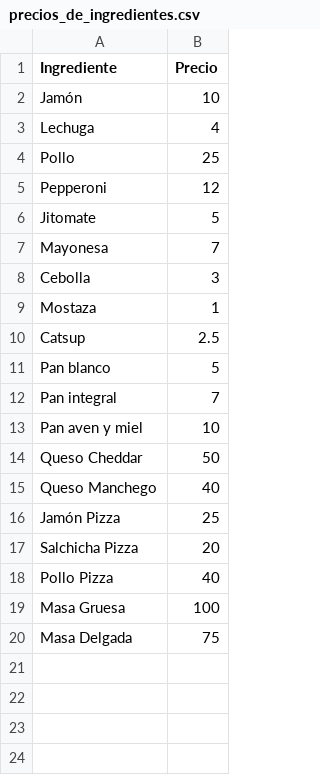
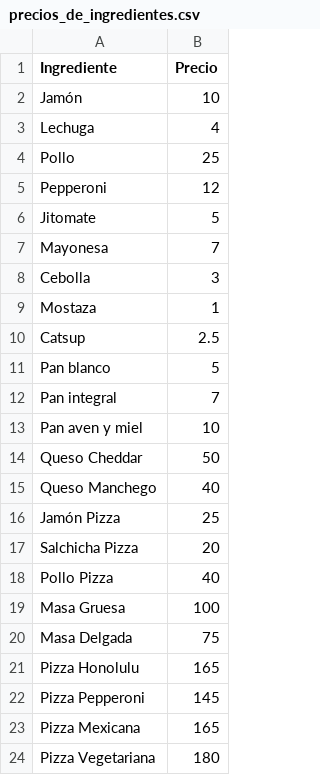
Before and after one commit to 1rv1nn/Modelado-y-Programacion, a CSV file: Practica03/precios_de_ingredientes.csv, drawn as a sheet; the diff names each change by its address in the sheet, - before the commit and + after, or states it on an @@ line.

Commit message:
Actualización de precios por pizza

```diff
--- a/Practica03/precios_de_ingredientes.csv
+++ b/Practica03/precios_de_ingredientes.csv
+row 21: Pizza Honolulu | 165
+row 22: Pizza Pepperoni | 145
+row 23: Pizza Mexicana | 165
+row 24: Pizza Vegetariana | 180
```
